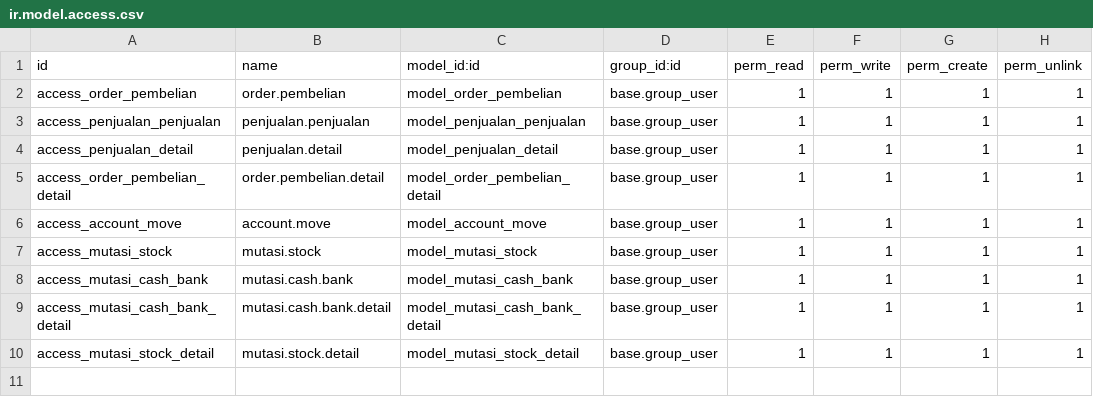
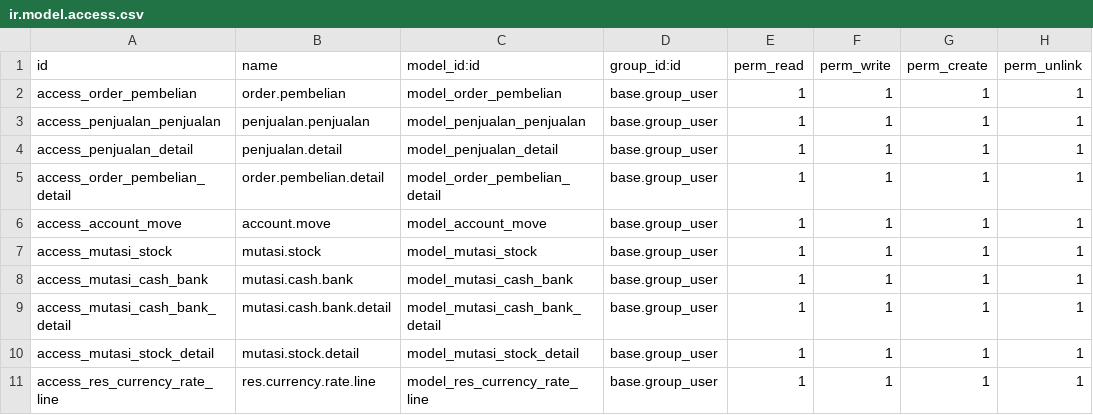
Before and after one commit to donitechno/odoo, a CSV file: addons/jewellery_management/security/ir.model.access.csv, drawn as a sheet; the diff names each change by its address in the sheet, - before the commit and + after, or states it on an @@ line.

```diff
--- a/addons/jewellery_management/security/ir.model.access.csv
+++ b/addons/jewellery_management/security/ir.model.access.csv
+row 11: access_res_currency_rate_line | res.currency.rate.line | model_res_currency_rate_line | base.group_user | 1 | 1 | 1 | 1
```
Also changed, not shown: 11 other files.
